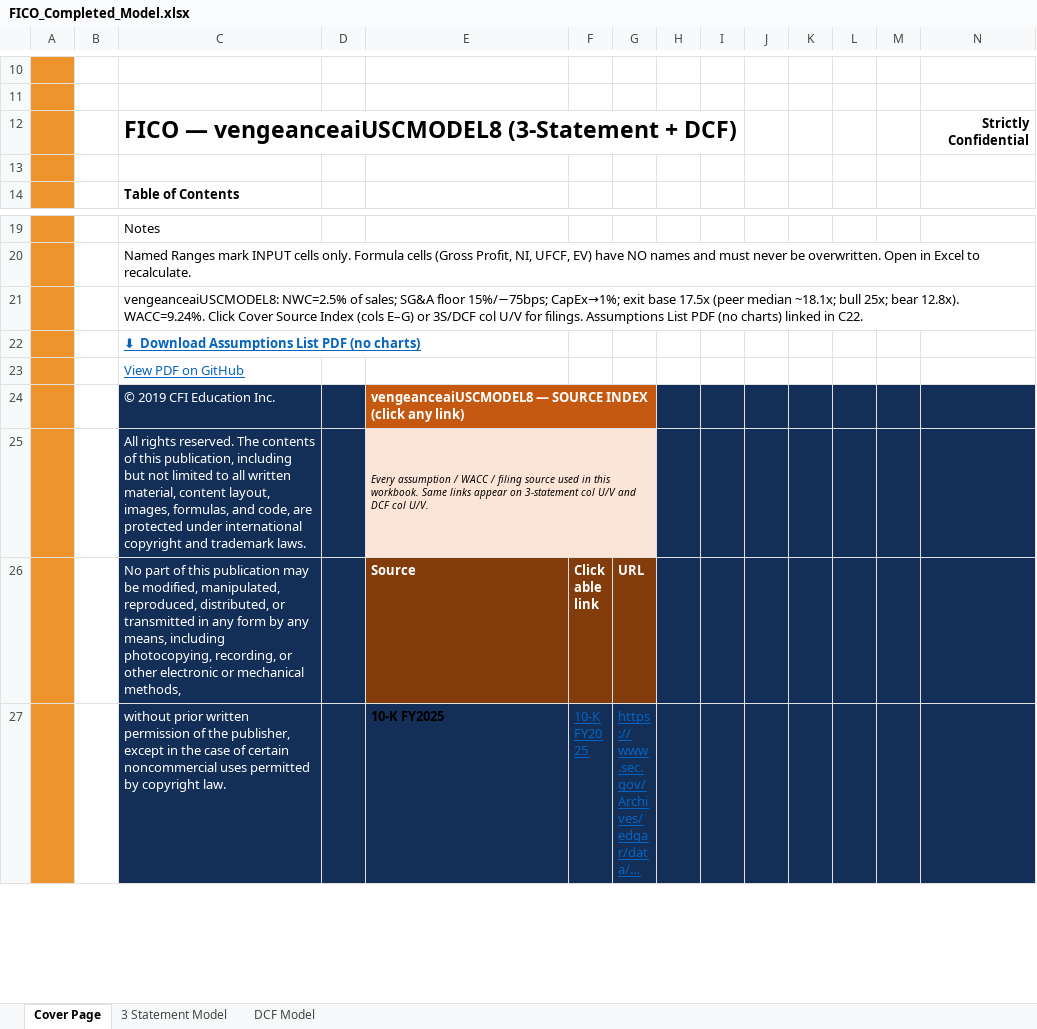
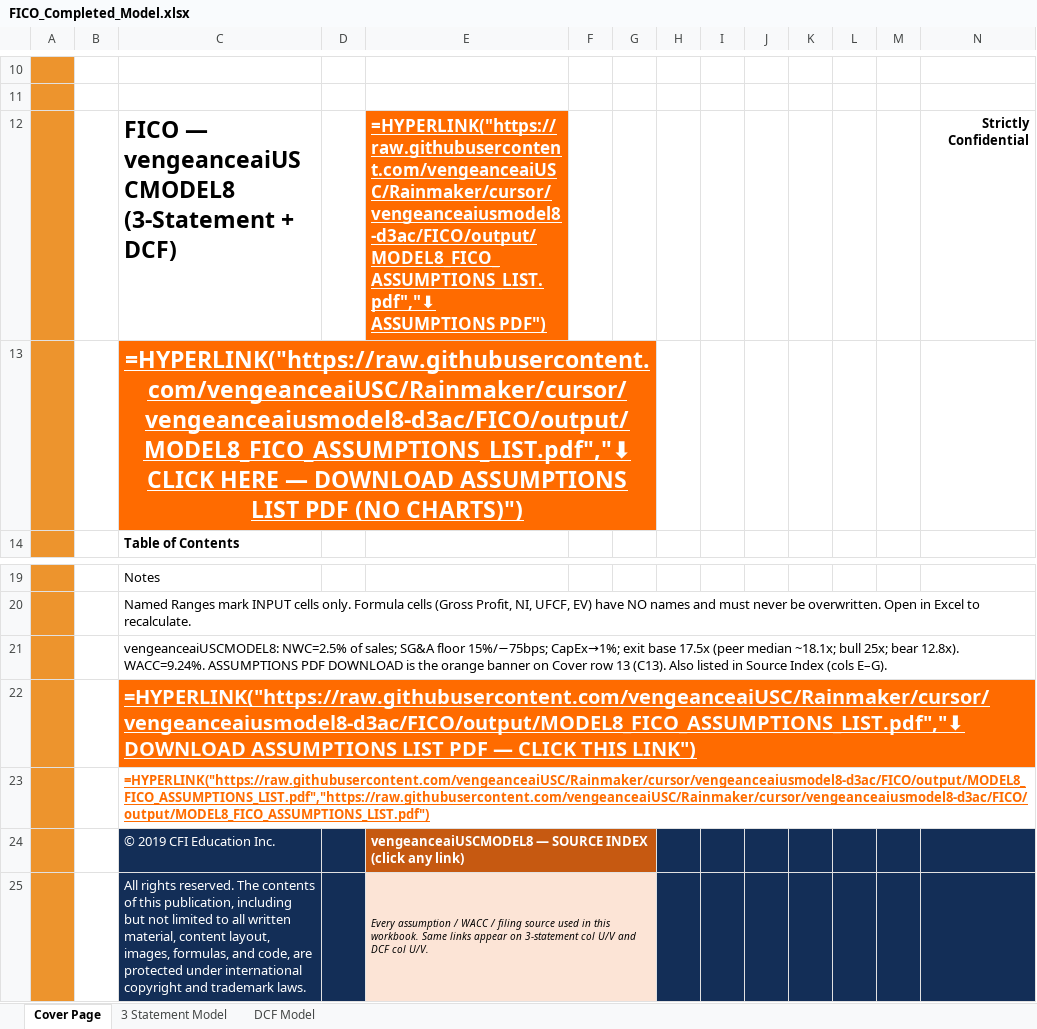
Before and after one commit to vengeanceaiUSC/Rainmaker, an Excel workbook: FICO/output/FICO_Completed_Model.xlsx, sheet Cover Page, drawn as a sheet; only a part is shown, gaps mark what is left out; the shorter side is filled out with more unchanged rows; long unchanged cells end in …; values as stored, in another font and other column widths than the file's, no borders; formulas without a stored value are shown as written; charts and pictures not drawn; the diff names each change by its address in the sheet, - before the commit and + after, or states it on an @@ line.

```diff
--- a/FICO/output/FICO_Completed_Model.xlsx (sheet Cover Page)
+++ b/FICO/output/FICO_Completed_Model.xlsx (sheet Cover Page)
-E12: (empty)
+E12: =HYPERLINK("https://raw.githubusercontent.com/vengeanceaiUSC/Rainmaker/cursor/vengeanceaiusmodel8-d3ac/FICO/output/MODEL8_FICO_ASSUMPTIONS_LIST.pdf","⬇ ASSUMPTIONS PDF")
-E12 fill: none
+E12 fill: #FF6B00
-C13: (empty)
+C13: =HYPERLINK("https://raw.githubusercontent.com/vengeanceaiUSC/Rainmaker/cursor/vengeanceaiusmodel8-d3ac/FICO/output/MODEL8_FICO_ASSUMPTIONS_LIST.pdf","⬇ CLICK HERE — DOWNLOAD ASSUMPTIONS LIST PDF (NO CHARTS)")
-C13 fill: none
+C13 fill: #FF6B00
+C13:G13 merged
-C21: …12.8x). WACC=9.24%. Click Cover Source Index (cols E–G) or 3S/DCF col U/V for filings. Assumptions List PDF (no charts) linked in C22.
+C21: …12.8x). WACC=9.24%. ASSUMPTIONS PDF DOWNLOAD is the orange banner on Cover row 13 (C13). Also listed in Source Index (cols E–G).
-C22: ⬇ Download Assumptions List PDF (no charts)
+C22: =HYPERLINK("https://raw.githubusercontent.com/vengeanceaiUSC/Rainmaker/cursor/vengeanceaiusmodel8-d3ac/FICO/output/MODEL8_FICO_ASSUMPTIONS_LIST.pdf","⬇ DOWNLOAD ASSUMPTIONS LIST PDF — CLICK THIS LINK")
@@ C22 fill: none → #FF6B00, text colour: #0563C1 → #FFFFFF, text size: larger @@
-C23: View PDF on GitHub
+C23: =HYPERLINK("https://raw.githubusercontent.com/vengeanceaiUSC/Rainmaker/cursor/vengeanceaiusmodel8-d3ac/FICO/output/MODEL8_FICO_ASSUMPTIONS_LIST.pdf","https://raw.githubusercontent.com/vengeanceaiUSC/Rainmaker/cursor/vengeanceaiusmodel8-d3ac/FICO/output/MODEL8_FICO_ASSUMPTIONS_LIST.pdf")
@@ C23 bold: off → on, text colour: #0563C1 → #FF6B00 @@
```
Also changed, not shown: FICO/templates/CFI_Template.xlsx, 2 other files.
